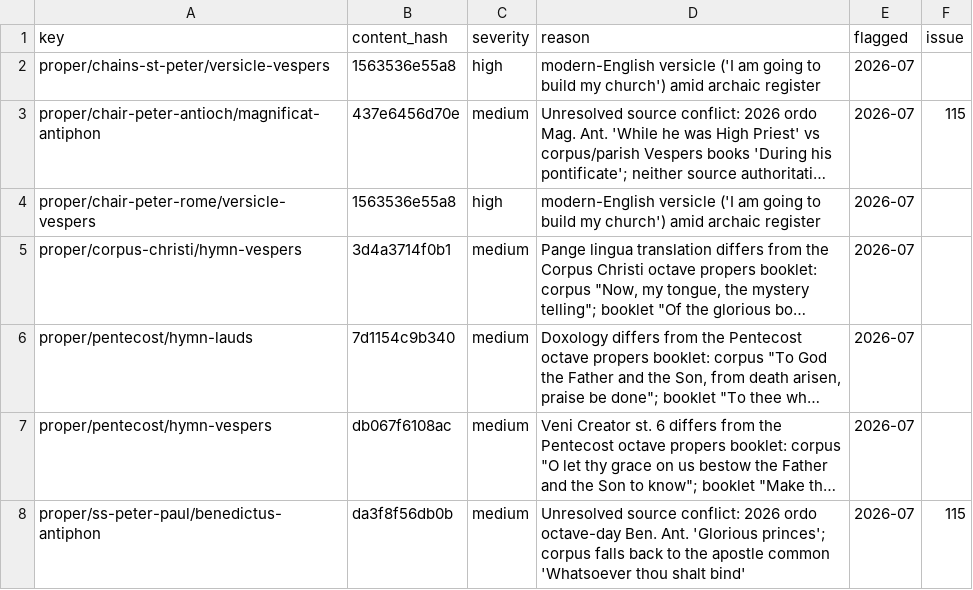
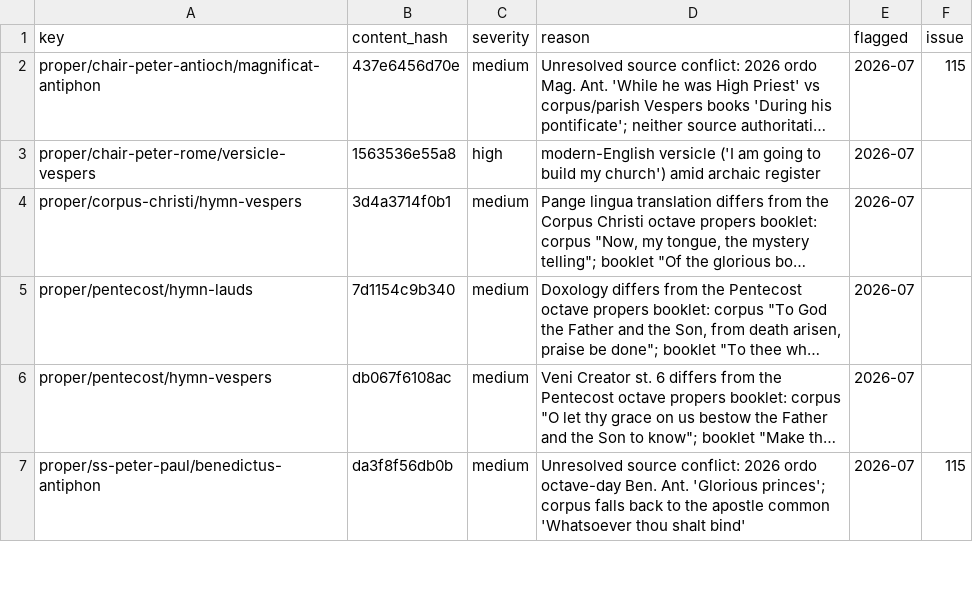
Before and after one commit to orthodoxwest/office, a CSV file: data/review/prescreen.csv, drawn as a sheet; only a part is shown; long unchanged cells end in …; the diff names each change by its address in the sheet, - before the commit and + after, or states it on an @@ line.

```diff
--- a/data/review/prescreen.csv
+++ b/data/review/prescreen.csv
-row 2: proper/chains-st-peter/versicle-vespers | 1563536e55a8 | high | modern-English versicle ('I am going to build my church') amid archaic register | 2026-07
```
Also changed, not shown: data/review/provenance.csv, 13 other files.
